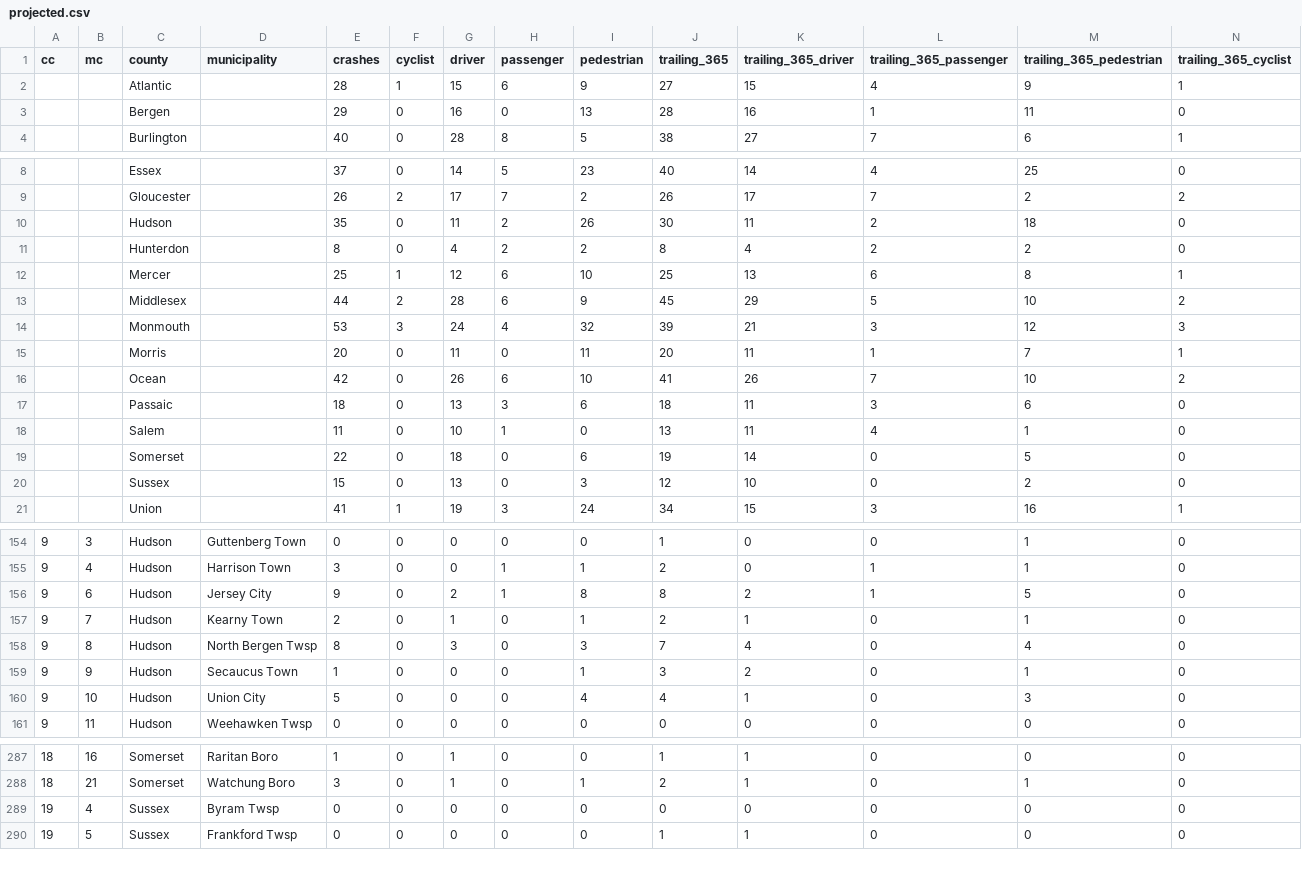
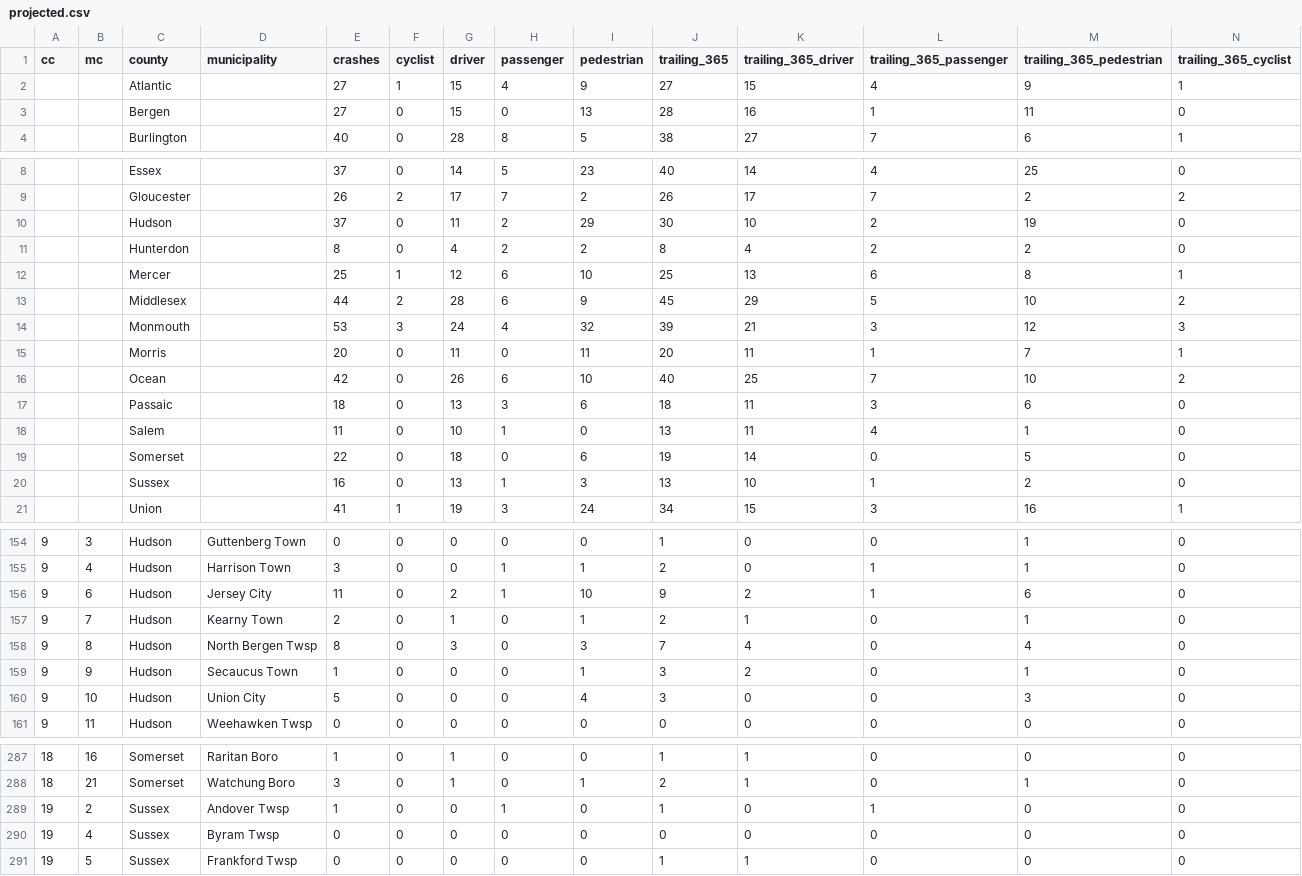
Before and after one commit to hudcostreets/nj-crashes, a CSV file: www/public/njsp/projected.csv, drawn as a sheet; only a part is shown, gaps mark what is left out; the diff covers the shown part only.

```diff
--- a/www/public/njsp/projected.csv
+++ b/www/public/njsp/projected.csv
@@ -1,4 +1,4 @@
 cc,mc,county,municipality,crashes,cyclist,driver,passenger,pedestrian,trailing_365,trailing_365_driver,trailing_365_passenger,trailing_365_pedestrian,trailing_365_cyclist
-,,Atlantic,,28,1,15,6,9,27,15,4,9,1
-,,Bergen,,29,0,16,0,13,28,16,1,11,0
+,,Atlantic,,27,1,15,4,9,27,15,4,9,1
+,,Bergen,,27,0,15,0,13,28,16,1,11,0
 ,,Burlington,,40,0,28,8,5,38,27,7,6,1
@@ -9,3 +9,3 @@ cc,mc,county,municipality,crashes,cyclist,driver,passenger,pedestrian,trailing_3
 ,,Gloucester,,26,2,17,7,2,26,17,7,2,2
-,,Hudson,,35,0,11,2,26,30,11,2,18,0
+,,Hudson,,37,0,11,2,29,30,10,2,19,0
 ,,Hunterdon,,8,0,4,2,2,8,4,2,2,0
@@ -15,3 +15,3 @@ cc,mc,county,municipality,crashes,cyclist,driver,passenger,pedestrian,trailing_3
 ,,Morris,,20,0,11,0,11,20,11,1,7,1
-,,Ocean,,42,0,26,6,10,41,26,7,10,2
+,,Ocean,,42,0,26,6,10,40,25,7,10,2
 ,,Passaic,,18,0,13,3,6,18,11,3,6,0
@@ -19,3 +19,3 @@ cc,mc,county,municipality,crashes,cyclist,driver,passenger,pedestrian,trailing_3
 ,,Somerset,,22,0,18,0,6,19,14,0,5,0
-,,Sussex,,15,0,13,0,3,12,10,0,2,0
+,,Sussex,,16,0,13,1,3,13,10,1,2,0
 ,,Union,,41,1,19,3,24,34,15,3,16,1
@@ -155,3 +155,3 @@ cc,mc,county,municipality,crashes,cyclist,driver,passenger,pedestrian,trailing_3
 9,4,Hudson,Harrison Town,3,0,0,1,1,2,0,1,1,0
-9,6,Hudson,Jersey City,9,0,2,1,8,8,2,1,5,0
+9,6,Hudson,Jersey City,11,0,2,1,10,9,2,1,6,0
 9,7,Hudson,Kearny Town,2,0,1,0,1,2,1,0,1,0
@@ -159,3 +159,3 @@ cc,mc,county,municipality,crashes,cyclist,driver,passenger,pedestrian,trailing_3
 9,9,Hudson,Secaucus Town,1,0,0,0,1,3,2,0,1,0
-9,10,Hudson,Union City,5,0,0,0,4,4,1,0,3,0
+9,10,Hudson,Union City,5,0,0,0,4,3,0,0,3,0
 9,11,Hudson,Weehawken Twsp,0,0,0,0,0,0,0,0,0,0
@@ -288,2 +288,3 @@ cc,mc,county,municipality,crashes,cyclist,driver,passenger,pedestrian,trailing_3
 18,21,Somerset,Watchung Boro,3,0,1,0,1,2,1,0,1,0
+19,2,Sussex,Andover Twsp,1,0,0,1,0,1,0,1,0,0
 19,4,Sussex,Byram Twsp,0,0,0,0,0,0,0,0,0,0
```
Also changed, not shown: 5 edited cells elsewhere in this file, 1 other file.
